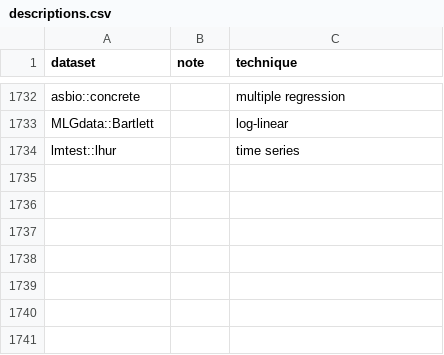
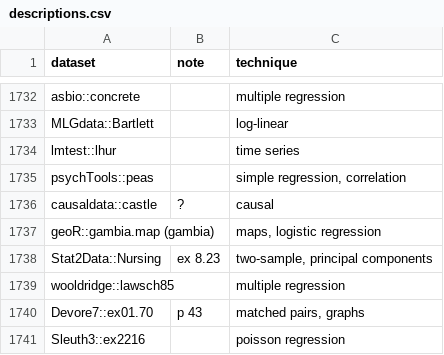
Before and after one commit to nxskok/datasets-all, a CSV file: descriptions.csv, drawn as a sheet; only a part is shown, gaps mark what is left out.

Commit message:
a couple more

```diff
--- a/descriptions.csv
+++ b/descriptions.csv
@@ -1734 +1734,8 @@ MLGdata::Bartlett,,log-linear,,,,,,,,,,,,,,,,,,,
 lmtest::lhur,,time series,,,,,,,,,,,,,,,,,,,
+psychTools::peas,,"simple regression, correlation",,,,,,,,,,,,,,,,,,,
+causaldata::castle,?,causal,,,,,,,,,,,,,,,,,,,
+geoR::gambia.map (gambia),,"maps, logistic regression",,,,,,,,,,,,,,,,,,,
+Stat2Data::Nursing,ex 8.23,"two-sample, principal components",,,,,,,,,,,,,,,,,,,
+wooldridge::lawsch85,,multiple regression,,,,,,,,,,,,,,,,,,,
+Devore7::ex01.70,p 43,"matched pairs, graphs",,,,,,,,,,,,,,,,,,,
+Sleuth3::ex2216,,poisson regression,,,,,,,,,,,,,,,,,,,
```
